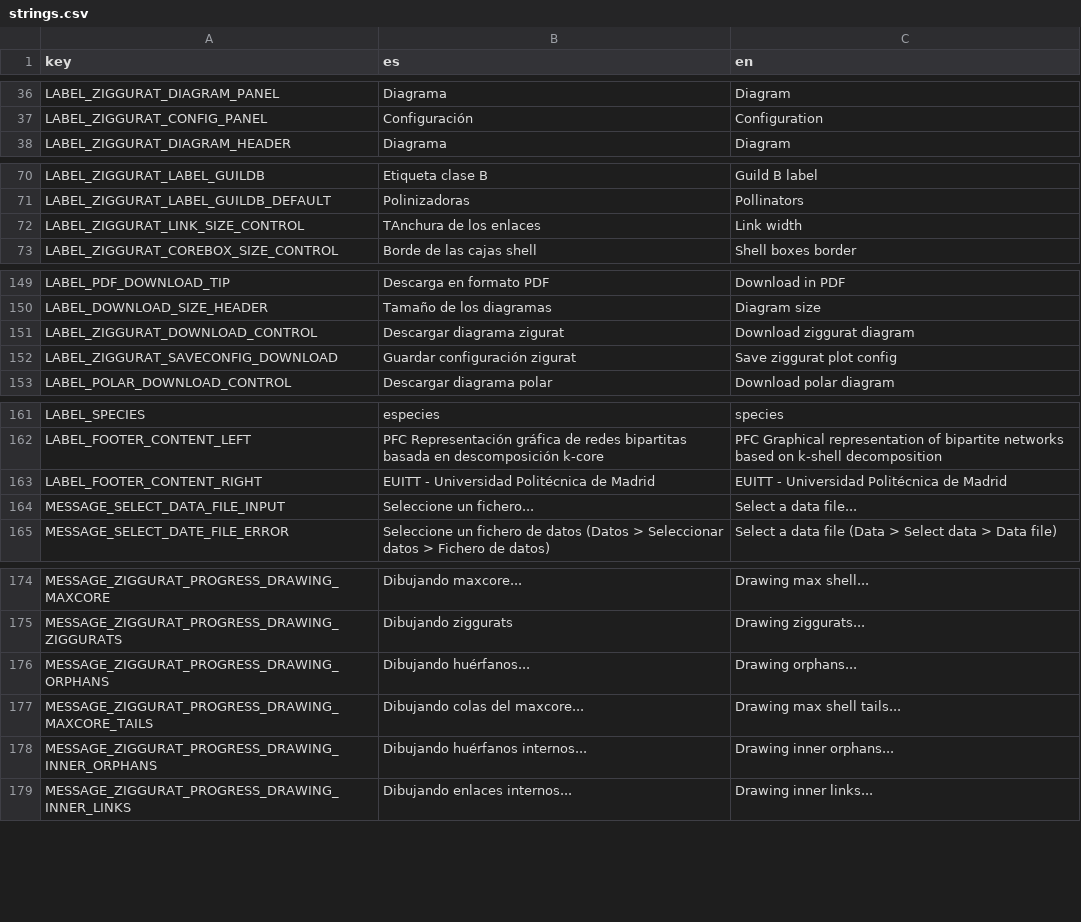
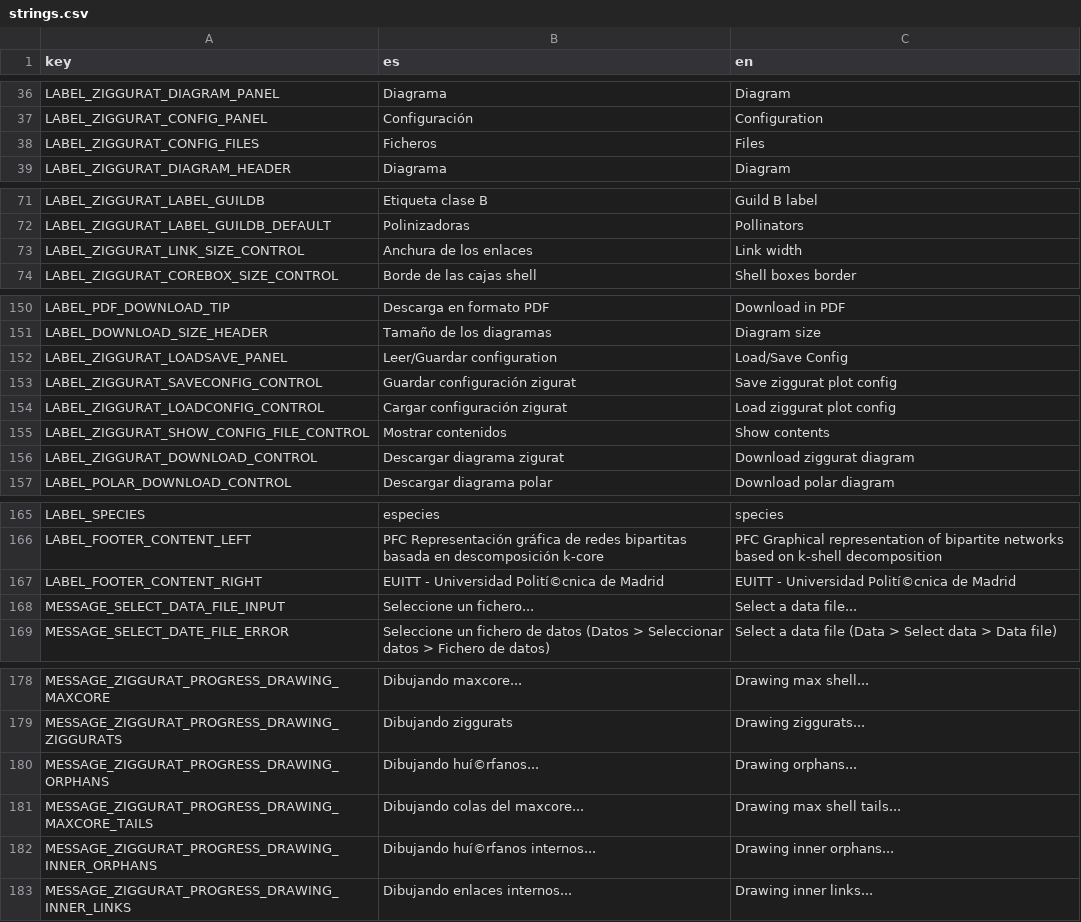
Before and after one commit to jgalgarra/bipartgraph, a CSV file: resources/strings.csv, drawn as a sheet; only a part is shown, gaps mark what is left out; removed rows and columns are numbered as before the commit, all else as after; the diff covers the shown part only; the diff names each change by its address in the sheet, - before the commit and + after, or states it on an @@ line.

Commit message:
Save and load ziggurat plot params

```diff
--- a/resources/strings.csv
+++ b/resources/strings.csv
+row 38: LABEL_ZIGGURAT_CONFIG_FILES | Ficheros | Files
-B73 (es): TAnchura de los enlaces
+B73 (es): Anchura de los enlaces
+row 152: LABEL_ZIGGURAT_LOADSAVE_PANEL | Leer/Guardar configuration | Load/Save Config
+row 153: LABEL_ZIGGURAT_SAVECONFIG_CONTROL | Guardar configuración zigurat | Save ziggurat plot config
+row 154: LABEL_ZIGGURAT_LOADCONFIG_CONTROL | Cargar configuración zigurat | Load ziggurat plot config
+row 155: LABEL_ZIGGURAT_SHOW_CONFIG_FILE_CONTROL | Mostrar contenidos | Show contents
-row 152: LABEL_ZIGGURAT_SAVECONFIG_DOWNLOAD | Guardar configuración zigurat | Save ziggurat plot config
-B167 (es): EUITT - Universidad Politécnica de Madrid
+B167 (es): EUITT - Universidad Polití©cnica de Madrid
-C167 (en): EUITT - Universidad Politécnica de Madrid
+C167 (en): EUITT - Universidad Polití©cnica de Madrid
-B180 (es): Dibujando huérfanos...
+B180 (es): Dibujando huí©rfanos...
-B182 (es): Dibujando huérfanos internos...
+B182 (es): Dibujando huí©rfanos internos...
```
Also changed, not shown: 1 edited cell elsewhere in this file, conf/labelcolors.csv, 10 other files.
